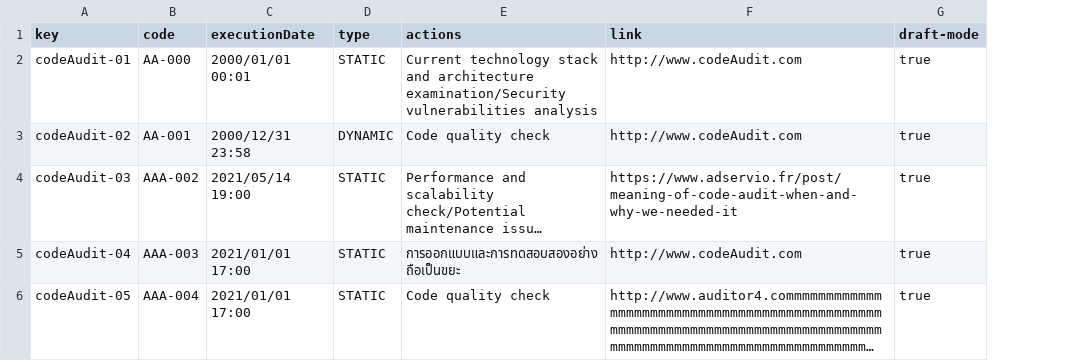
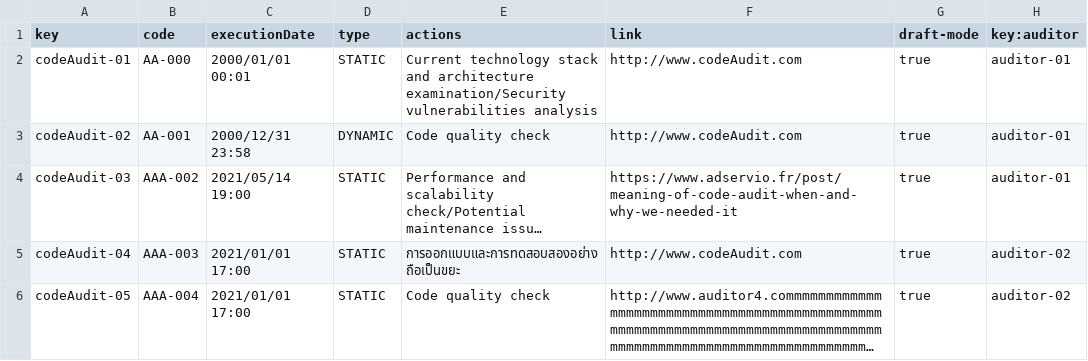
Before and after one commit to juanlo017/c1.034, a CSV file: src/main/webapp/WEB-INF/resources/sample-data/codeAudit.csv, drawn as a sheet; long unchanged cells end in …; the diff names each change by its address in the sheet, - before the commit and + after, or states it on an @@ line.

```diff
--- a/src/main/webapp/WEB-INF/resources/sample-data/codeAudit.csv
+++ b/src/main/webapp/WEB-INF/resources/sample-data/codeAudit.csv
+column H (key:auditor), rows 2-6: auditor-01 | auditor-01 | auditor-01 | auditor-02 | auditor-02
```
Also changed, not shown: 30 other files.
